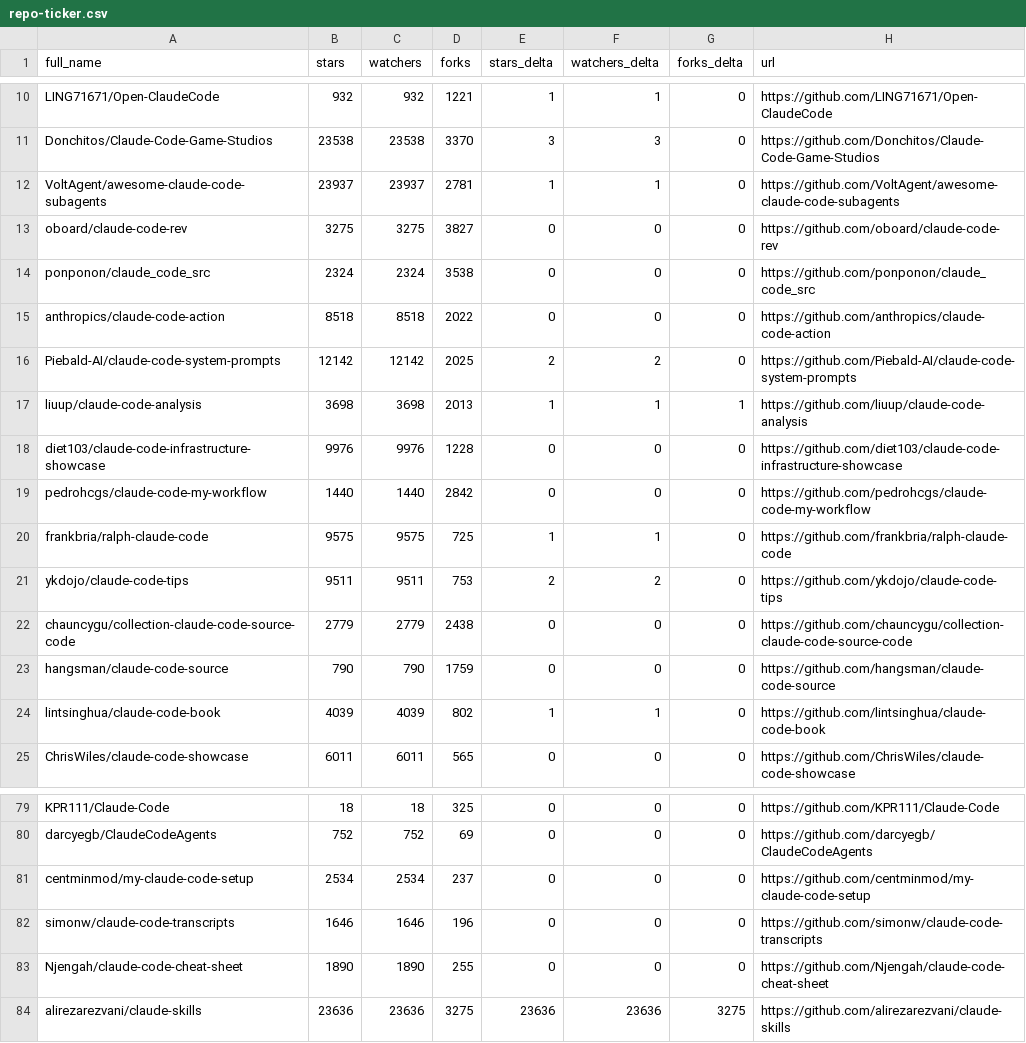
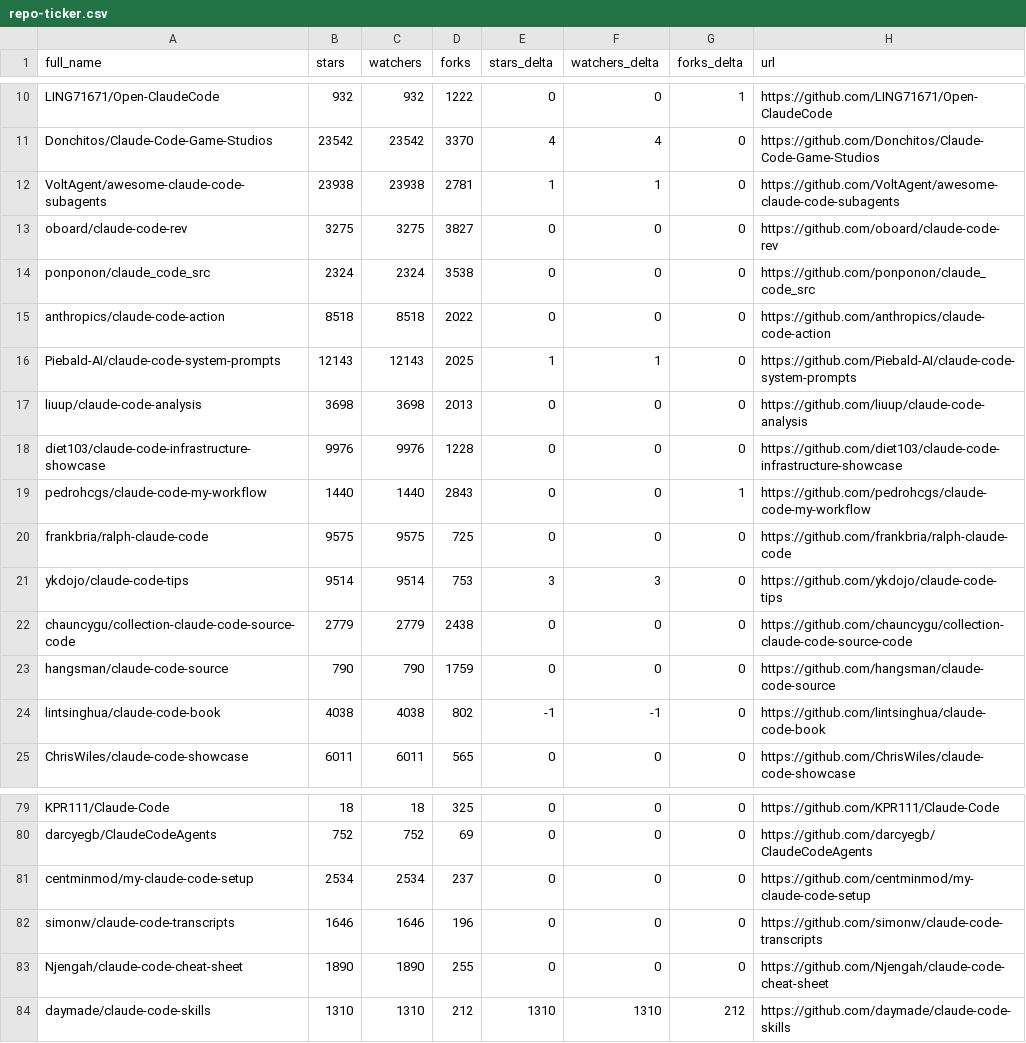
Before and after one commit to ljluestc/awesome-claude-code, a CSV file: data/repo-ticker.csv, drawn as a sheet; only a part is shown, gaps mark what is left out; removed rows and columns are numbered as before the commit, all else as after; the diff covers the shown part only; the diff names each change by its address in the sheet, - before the commit and + after, or states it on an @@ line.

```diff
--- a/data/repo-ticker.csv
+++ b/data/repo-ticker.csv
-D10 (forks): 1221
+D10 (forks): 1222
-E10 (stars_delta): 1
+E10 (stars_delta): 0
-F10 (watchers_delta): 1
+F10 (watchers_delta): 0
-G10 (forks_delta): 0
+G10 (forks_delta): 1
-B11 (stars): 23538
+B11 (stars): 23542
-C11 (watchers): 23538
+C11 (watchers): 23542
-E11 (stars_delta): 3
+E11 (stars_delta): 4
-F11 (watchers_delta): 3
+F11 (watchers_delta): 4
-B12 (stars): 23937
+B12 (stars): 23938
-C12 (watchers): 23937
+C12 (watchers): 23938
-B16 (stars): 12142
+B16 (stars): 12143
-C16 (watchers): 12142
+C16 (watchers): 12143
-E16 (stars_delta): 2
+E16 (stars_delta): 1
-F16 (watchers_delta): 2
+F16 (watchers_delta): 1
-E17 (stars_delta): 1
+E17 (stars_delta): 0
-F17 (watchers_delta): 1
+F17 (watchers_delta): 0
-G17 (forks_delta): 1
+G17 (forks_delta): 0
-D19 (forks): 2842
+D19 (forks): 2843
-G19 (forks_delta): 0
+G19 (forks_delta): 1
-E20 (stars_delta): 1
+E20 (stars_delta): 0
-F20 (watchers_delta): 1
+F20 (watchers_delta): 0
-B21 (stars): 9511
+B21 (stars): 9514
-C21 (watchers): 9511
+C21 (watchers): 9514
-E21 (stars_delta): 2
+E21 (stars_delta): 3
-F21 (watchers_delta): 2
+F21 (watchers_delta): 3
-B24 (stars): 4039
+B24 (stars): 4038
-C24 (watchers): 4039
+C24 (watchers): 4038
-E24 (stars_delta): 1
+E24 (stars_delta): -1
-F24 (watchers_delta): 1
+F24 (watchers_delta): -1
-row 84: alirezarezvani/claude-skills | 23636 | 23636 | 3275 | 23636 | 23636 | 3275 | https://github.com/alirezarezvani/claude-skills
+row 84: daymade/claude-code-skills | 1310 | 1310 | 212 | 1310 | 1310 | 212 | https://github.com/daymade/claude-code-skills
```
Also changed, not shown: 2 added rows, 2 removed rows, 2 moved rows and 109 edited cells elsewhere in this file, 2 other files.
